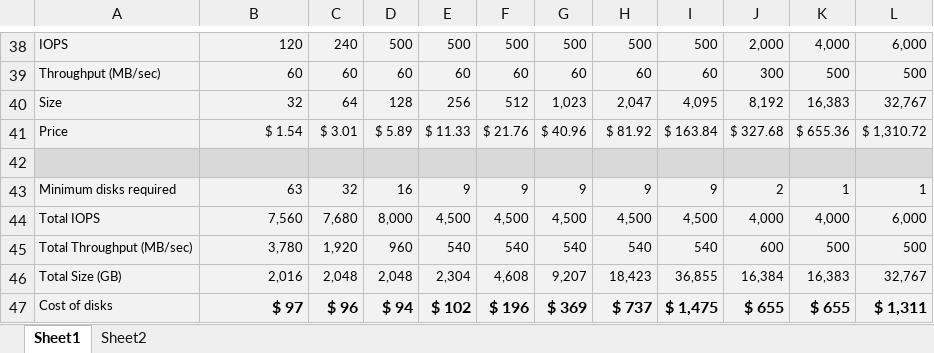
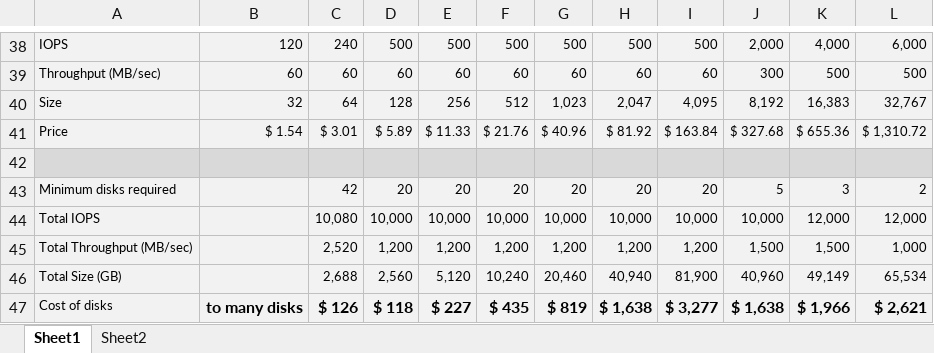
Before and after one commit to ChrisPolewiak/azure-toolkit, an Excel workbook: azure-disk-sizes.xlsx, sheet Sheet1, drawn as a sheet; only a part is shown, gaps mark what is left out; values as stored, in another font and other column widths than the file's, no borders; conditional formats not drawn; removed rows and columns are numbered as before the commit, all else as after; the diff covers the shown part only; the diff names each change by its address in the sheet, - before the commit and + after, or states it on an @@ line.

```diff
--- a/azure-disk-sizes.xlsx (sheet Sheet1)
+++ b/azure-disk-sizes.xlsx (sheet Sheet1)
-row 42:  | 63 | 32 | 16 | 9 | 9 | 9 | 9 | 9 | 2 | 1 | 1
-row 43: Minimum disks required | 63 | 32 | 16 | 9 | 9 | 9 | 9 | 9 | 2 | 1 | 1
-row 44: Total IOPS | 7,560 | 7,680 | 8,000 | 4,500 | 4,500 | 4,500 | 4,500 | 4,500 | 4,000 | 4,000 | 6,000
-row 45: Total Throughput (MB/sec) | 3,780 | 1,920 | 960 | 540 | 540 | 540 | 540 | 540 | 600 | 500 | 500
-row 46: Total Size (GB) | 2,016 | 2,048 | 2,048 | 2,304 | 4,608 | 9,207 | 18,423 | 36,855 | 16,384 | 16,383 | 32,767
-row 47: Cost of disks | $ 97 | $ 96 | $ 94 | $ 102 | $ 196 | $ 369 | $ 737 | $ 1,475 | $ 655 | $ 655 | $ 1,311
+row 42:  | 84 | 42 | 20 | 20 | 20 | 20 | 20 | 20 | 5 | 3 | 2
+row 43: Minimum disks required |  | 42 | 20 | 20 | 20 | 20 | 20 | 20 | 5 | 3 | 2
+row 44: Total IOPS |  | 10,080 | 10,000 | 10,000 | 10,000 | 10,000 | 10,000 | 10,000 | 10,000 | 12,000 | 12,000
+row 45: Total Throughput (MB/sec) |  | 2,520 | 1,200 | 1,200 | 1,200 | 1,200 | 1,200 | 1,200 | 1,500 | 1,500 | 1,000
+row 46: Total Size (GB) |  | 2,688 | 2,560 | 5,120 | 10,240 | 20,460 | 40,940 | 81,900 | 40,960 | 49,149 | 65,534
+row 47: Cost of disks | to many disks | $ 126 | $ 118 | $ 227 | $ 435 | $ 819 | $ 1,638 | $ 3,277 | $ 1,638 | $ 1,966 | $ 2,621
```
Also changed, not shown: 7 added rows, 7 removed rows and 40 edited cells elsewhere in this sheet.
